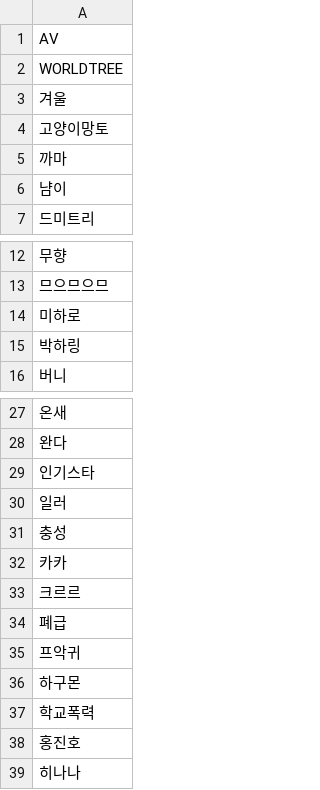
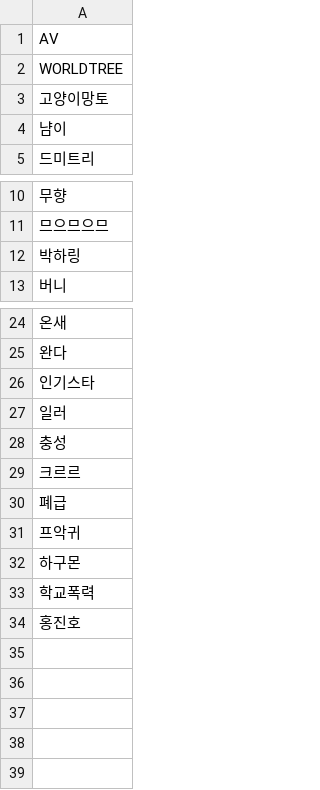
Before and after one commit to dsr1111/check1, a CSV file: guild.csv, drawn as a sheet; only a part is shown, gaps mark what is left out.

Commit message:
Update guild.csv

```diff
--- a/guild.csv
+++ b/guild.csv
@@ -2,5 +2,3 @@ AV
 WORLDTREE
-겨울
 고양이망토
-까마
 냠이
@@ -13,3 +11,2 @@ WORLDTREE
 므으므으므
-미하로
 박하링
@@ -31,3 +28,2 @@ WORLDTREE
 충성
-카카
 크르르
@@ -38,2 +34 @@ WORLDTREE
 홍진호
-히나나
```
